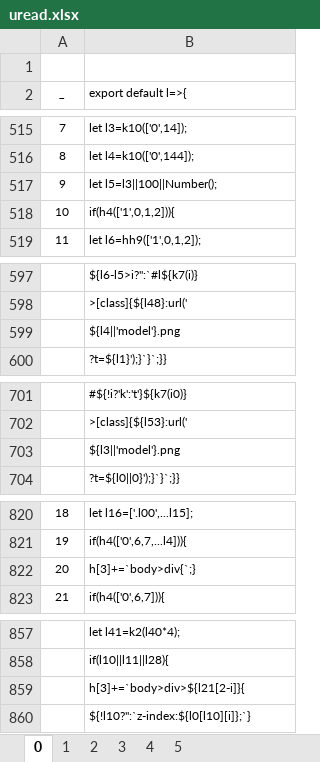
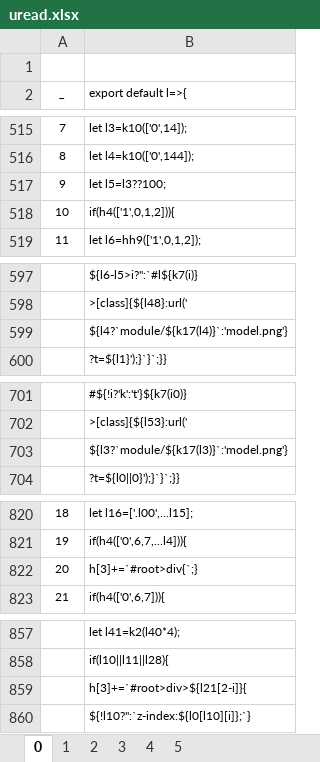
Before and after one commit to andri-berger/artwork-tui, an Excel workbook: uread.xlsx, sheet 0, drawn as a sheet; only a part is shown, gaps mark what is left out; values as stored, in another font and other column widths than the file's, no borders; charts and pictures not drawn; the diff covers the shown part only; the diff names each change by its address in the sheet, - before the commit and + after, or states it on an @@ line.

```diff
--- a/uread.xlsx (sheet 0)
+++ b/uread.xlsx (sheet 0)
-B517 (export default l=>{): let l5=l3||100||Number();
+B517 (export default l=>{): let l5=l3??100;
-B599 (export default l=>{): ${l4||'model'}.png
+B599 (export default l=>{): ${l4?`module/${k17(l4)}`:'model.png'}
-B703 (export default l=>{): ${l3||'model'}.png
+B703 (export default l=>{): ${l3?`module/${k17(l3)}`:'model.png'}
-B822 (export default l=>{): h[3]+=`body>div{`;}
+B822 (export default l=>{): h[3]+=`#root>div{`;}
-B859 (export default l=>{): h[3]+=`body>div>${l21[2-i]}{
+B859 (export default l=>{): h[3]+=`#root>div>${l21[2-i]}{
```
Also changed, not shown: 18 edited cells elsewhere in this sheet.
